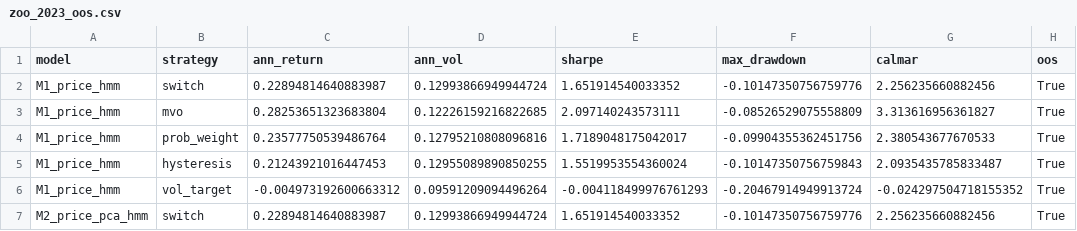
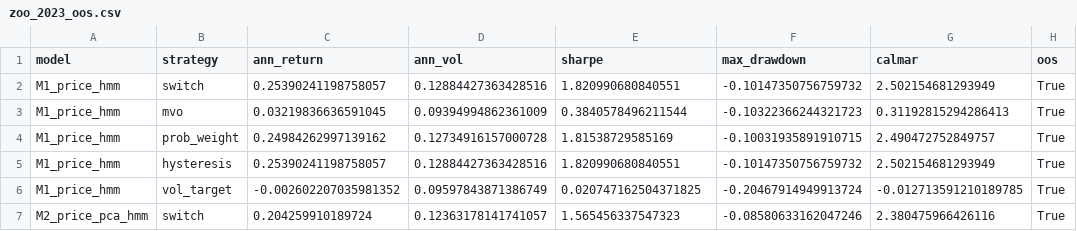
Before and after one commit to vernorsquant/llm-hmm, a CSV file: outputs/tables/zoo_2023_oos.csv, drawn as a sheet; only a part is shown; the diff covers the shown part only.

```diff
--- a/outputs/tables/zoo_2023_oos.csv
+++ b/outputs/tables/zoo_2023_oos.csv
@@ -1,7 +1,7 @@
 model,strategy,ann_return,ann_vol,sharpe,max_drawdown,calmar,oos
-M1_price_hmm,switch,0.22894814640883987,0.12993866949944724,1.651914540033352,-0.10147350756759776,2.256235660882456,True
-M1_price_hmm,mvo,0.28253651323683804,0.12226159216822685,2.097140243573111,-0.08526529075558809,3.313616956361827,True
-M1_price_hmm,prob_weight,0.23577750539486764,0.12795210808096816,1.7189048175042017,-0.09904355362451756,2.380543677670533,True
-M1_price_hmm,hysteresis,0.21243921016447453,0.12955089890850255,1.5519953554360024,-0.10147350756759843,2.0935435785833487,True
-M1_price_hmm,vol_target,-0.004973192600663312,0.09591209094496264,-0.004118499976761293,-0.20467914949913724,-0.024297504718155352,True
-M2_price_pca_hmm,switch,0.22894814640883987,0.12993866949944724,1.651914540033352,-0.10147350756759776,2.256235660882456,True
+M1_price_hmm,switch,0.25390241198758057,0.12884427363428516,1.820990680840551,-0.10147350756759732,2.502154681293949,True
+M1_price_hmm,mvo,0.03219836636591045,0.09394994862361009,0.3840578496211544,-0.10322366244321723,0.31192815294286413,True
+M1_price_hmm,prob_weight,0.24984262997139162,0.12734916157000728,1.81538729585169,-0.10031935891910715,2.490472752849757,True
+M1_price_hmm,hysteresis,0.25390241198758057,0.12884427363428516,1.820990680840551,-0.10147350756759732,2.502154681293949,True
+M1_price_hmm,vol_target,-0.002602207035981352,0.09597843871386749,0.020747162504371825,-0.20467914949913724,-0.012713591210189785,True
+M2_price_pca_hmm,switch,0.204259910189724,0.12363178141741057,1.565456337547323,-0.08580633162047246,2.380475966426116,True
```
Also changed, not shown: 170 edited cells elsewhere in this file, outputs/tables/zoo_2023_oos_significance.csv, 12 other files.
